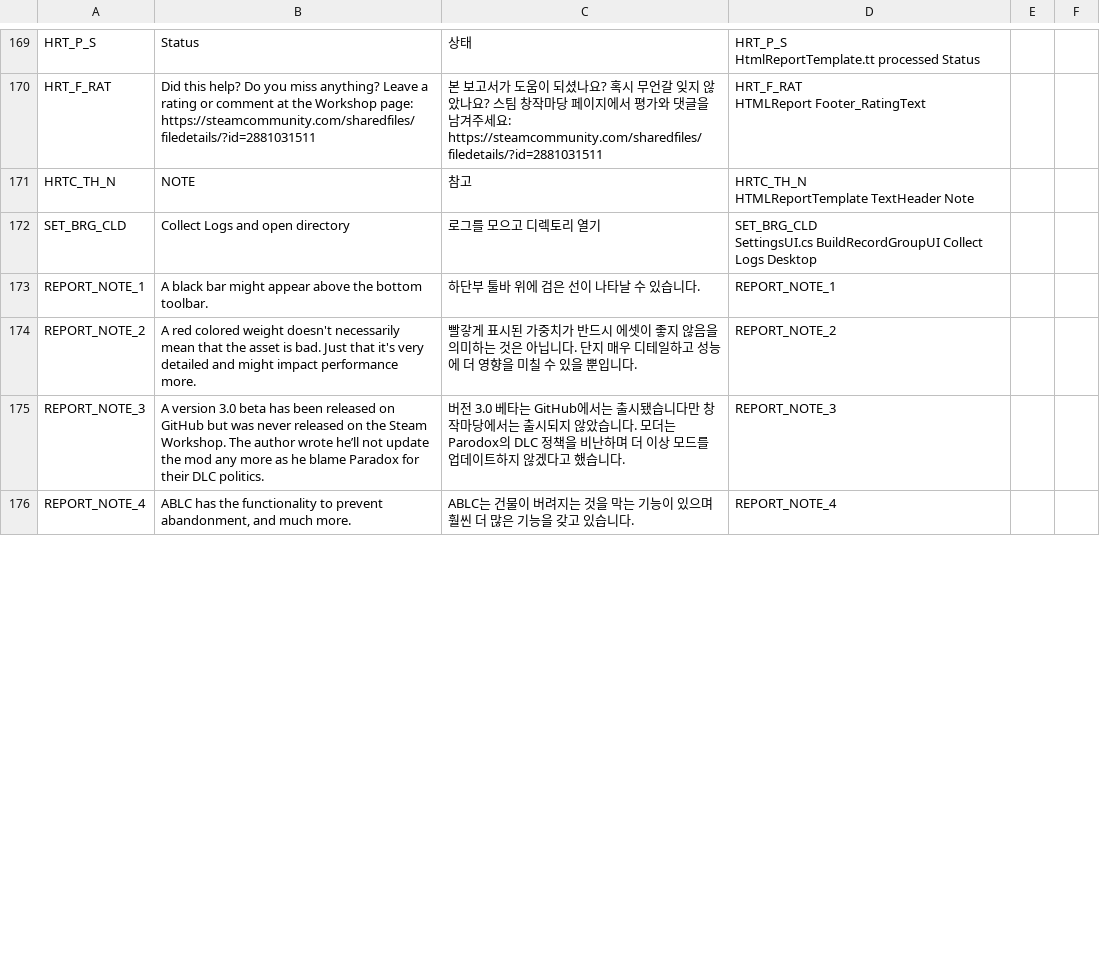
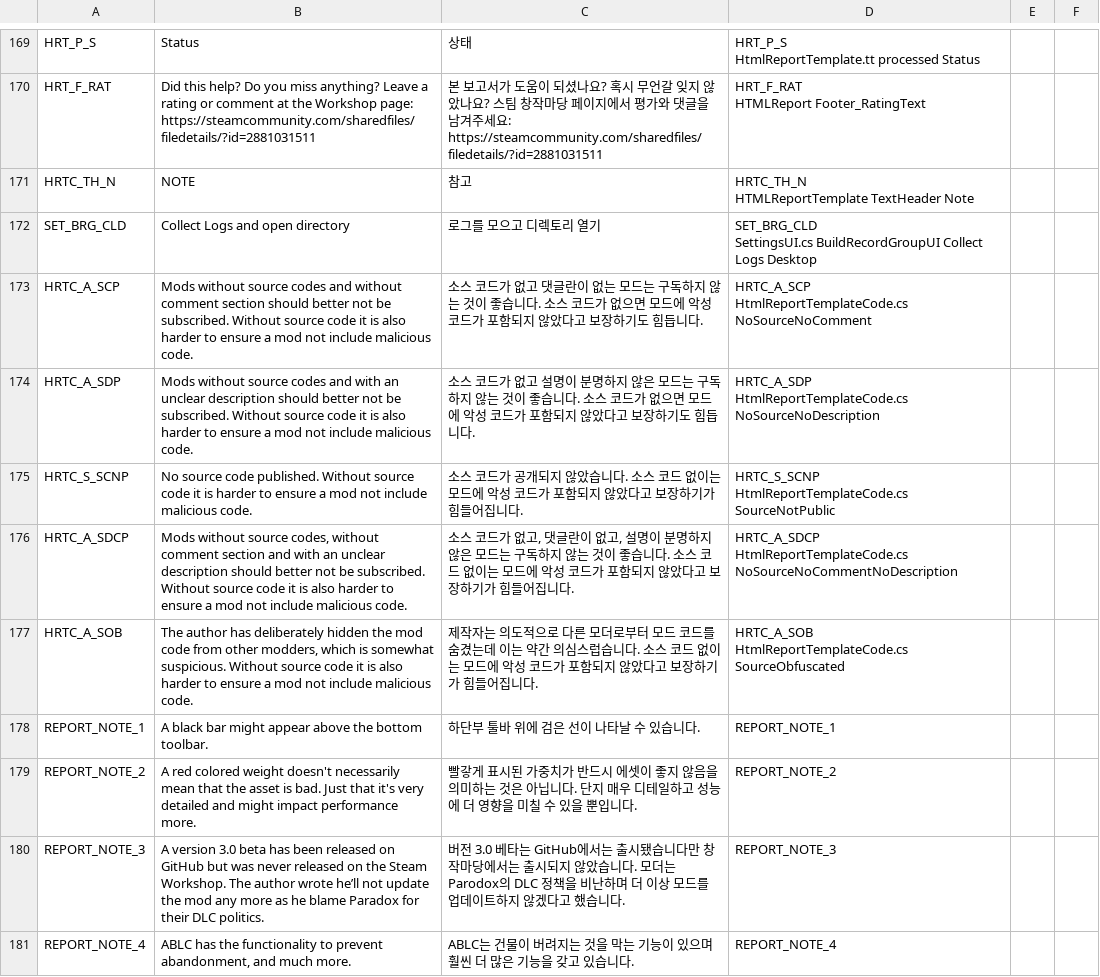
Before and after one commit to chameleon-tbn/CompatibilityReport, a CSV file: i18n/ko_KR.csv, drawn as a sheet; only a part is shown, gaps mark what is left out; the diff covers the shown part only.

Commit message:
Update to 2.3.0 (#72)
- Merged Status "MusicCopyrightFree", "MusicCopyrighted", "MusicCopyrightUnknown" to "MusicCopyright" with the same information text.
-  Added Status "SourceNotPublic" to inform about mods where no public source code is available.
-  Report shows an information if a mod have status "SourceObfuscated".
-  Added all new DLCs, CCPs and Radios up to Financial Districts to "RequiredDlcs".
-  Changed the logic when to mark as "Deprecated". A mod will be marked as "Deprecated" only, if a successor is available.
-  Old mods without successor might have alternatives listed, Status "Abandoned" and can even have Stability "Stable"
-  Stability "RequiresIncompatibleMod" can be set if a mod have a broken mod as dependency, that is not (yet) marked as Incompatible in the workshop.
-  Catalog update to version 7

```diff
--- a/i18n/ko_KR.csv
+++ b/i18n/ko_KR.csv
@@ -343,2 +343,12 @@ SET_BRG_CLD,"Collect Logs and open directory","로그를 모으고 디렉토리
 SettingsUI.cs BuildRecordGroupUI Collect Logs Desktop",,
+HRTC_A_SCP,"Mods without source codes and without comment section should better not be subscribed. Without source code it is also harder to ensure a mod not include malicious code.","소스 코드가 없고 댓글란이 없는 모드는 구독하지 않는 것이 좋습니다. 소스 코드가 없으면 모드에 악성 코드가 포함되지 않았다고 보장하기도 힘듭니다.","HRTC_A_SCP
+HtmlReportTemplateCode.cs NoSourceNoComment",,
+HRTC_A_SDP,"Mods without source codes and with an unclear description should better not be subscribed. Without source code it is also harder to ensure a mod not include malicious code.","소스 코드가 없고 설명이 분명하지 않은 모드는 구독하지 않는 것이 좋습니다. 소스 코드가 없으면 모드에 악성 코드가 포함되지 않았다고 보장하기도 힘듭니다.","HRTC_A_SDP
+HtmlReportTemplateCode.cs NoSourceNoDescription",,
+HRTC_S_SCNP,"No source code published. Without source code it is harder to ensure a mod not include malicious code.","소스 코드가 공개되지 않았습니다. 소스 코드 없이는 모드에 악성 코드가 포함되지 않았다고 보장하기가 힘들어집니다.","HRTC_S_SCNP
+HtmlReportTemplateCode.cs SourceNotPublic",,
+HRTC_A_SDCP,"Mods without source codes, without comment section and with an unclear description should better not be subscribed. Without source code it is also harder to ensure a mod not include malicious code.","소스 코드가 없고, 댓글란이 없고, 설명이 분명하지 않은 모드는 구독하지 않는 것이 좋습니다. 소스 코드 없이는 모드에 악성 코드가 포함되지 않았다고 보장하기가 힘들어집니다.","HRTC_A_SDCP
+HtmlReportTemplateCode.cs NoSourceNoCommentNoDescription",,
+HRTC_A_SOB,"The author has deliberately hidden the mod code from other modders, which is somewhat suspicious. Without source code it is also harder to ensure a mod not include malicious code.","제작자는 의도적으로 다른 모더로부터 모드 코드를 숨겼는데 이는 약간 의심스럽습니다. 소스 코드 없이는 모드에 악성 코드가 포함되지 않았다고 보장하기가 힘들어집니다.","HRTC_A_SOB
+HtmlReportTemplateCode.cs SourceObfuscated",,
 REPORT_NOTE_1,"A black bar might appear above the bottom toolbar.","하단부 툴바 위에 검은 선이 나타날 수 있습니다.",REPORT_NOTE_1,,
```
Also changed, not shown: 10 added rows and 41 edited cells elsewhere in this file, i18n/id_ID.csv, i18n/it_IT.csv, 17 other files.
